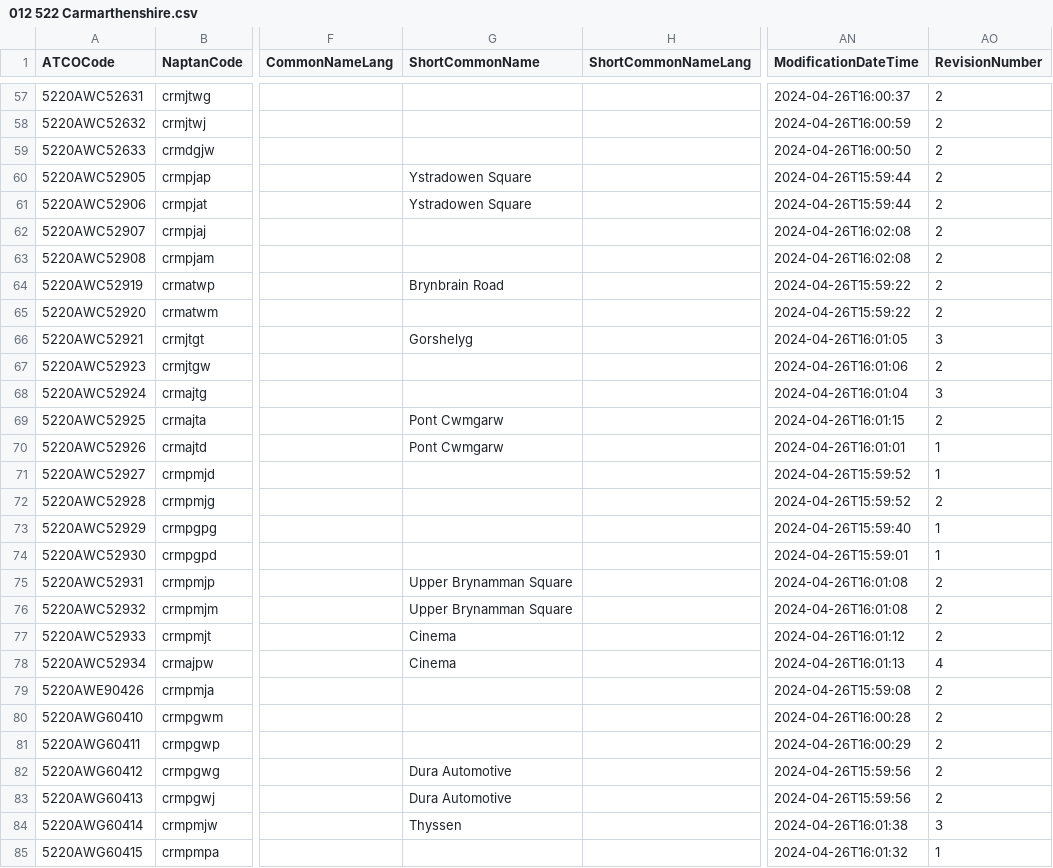
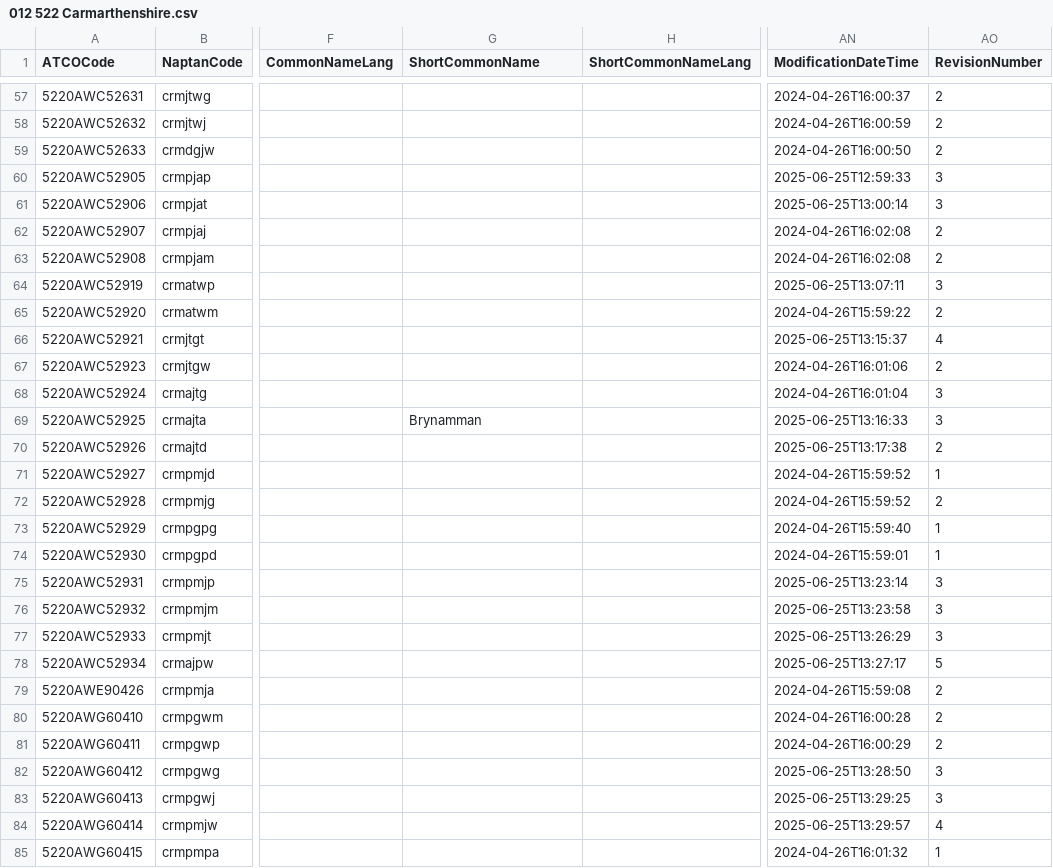
Before and after one commit to bustimes/scrapings, a CSV file: naptan/012 522 Carmarthenshire.csv, drawn as a sheet; only a part is shown, gaps mark what is left out; the diff covers the shown part only; the diff names each change by its address in the sheet, - before the commit and + after, or states it on an @@ line.

```diff
--- a/naptan/012 522 Carmarthenshire.csv
+++ b/naptan/012 522 Carmarthenshire.csv
-G60:G61 (ShortCommonName): Ystradowen Square
+G60:G61 (ShortCommonName): (empty)
-AN60 (ModificationDateTime): 2024-04-26T15:59:44
+AN60 (ModificationDateTime): 2025-06-25T12:59:33
-AO60:AO61 (RevisionNumber): 2
+AO60:AO61 (RevisionNumber): 3
-AN61 (ModificationDateTime): 2024-04-26T15:59:44
+AN61 (ModificationDateTime): 2025-06-25T13:00:14
-G64 (ShortCommonName): Brynbrain Road
+G64 (ShortCommonName): (empty)
-AN64 (ModificationDateTime): 2024-04-26T15:59:22
+AN64 (ModificationDateTime): 2025-06-25T13:07:11
-AO64 (RevisionNumber): 2
+AO64 (RevisionNumber): 3
-G66 (ShortCommonName): Gorshelyg
+G66 (ShortCommonName): (empty)
-AN66 (ModificationDateTime): 2024-04-26T16:01:05
+AN66 (ModificationDateTime): 2025-06-25T13:15:37
-AO66 (RevisionNumber): 3
+AO66 (RevisionNumber): 4
-G69 (ShortCommonName): Pont Cwmgarw
+G69 (ShortCommonName): Brynamman
-AN69 (ModificationDateTime): 2024-04-26T16:01:15
+AN69 (ModificationDateTime): 2025-06-25T13:16:33
-AO69 (RevisionNumber): 2
+AO69 (RevisionNumber): 3
-G70 (ShortCommonName): Pont Cwmgarw
+G70 (ShortCommonName): (empty)
-AN70 (ModificationDateTime): 2024-04-26T16:01:01
+AN70 (ModificationDateTime): 2025-06-25T13:17:38
-AO70 (RevisionNumber): 1
+AO70 (RevisionNumber): 2
-G75:G76 (ShortCommonName): Upper Brynamman Square
+G75:G76 (ShortCommonName): (empty)
-AN75 (ModificationDateTime): 2024-04-26T16:01:08
+AN75 (ModificationDateTime): 2025-06-25T13:23:14
-AO75:AO77 (RevisionNumber): 2
+AO75:AO77 (RevisionNumber): 3
-AN76 (ModificationDateTime): 2024-04-26T16:01:08
+AN76 (ModificationDateTime): 2025-06-25T13:23:58
-G77:G78 (ShortCommonName): Cinema
+G77:G78 (ShortCommonName): (empty)
-AN77 (ModificationDateTime): 2024-04-26T16:01:12
+AN77 (ModificationDateTime): 2025-06-25T13:26:29
-AN78 (ModificationDateTime): 2024-04-26T16:01:13
+AN78 (ModificationDateTime): 2025-06-25T13:27:17
-AO78 (RevisionNumber): 4
+AO78 (RevisionNumber): 5
-G82:G83 (ShortCommonName): Dura Automotive
+G82:G83 (ShortCommonName): (empty)
-AN82 (ModificationDateTime): 2024-04-26T15:59:56
+AN82 (ModificationDateTime): 2025-06-25T13:28:50
-AO82:AO83 (RevisionNumber): 2
+AO82:AO83 (RevisionNumber): 3
-AN83 (ModificationDateTime): 2024-04-26T15:59:56
+AN83 (ModificationDateTime): 2025-06-25T13:29:25
-G84 (ShortCommonName): Thyssen
+G84 (ShortCommonName): (empty)
-AN84 (ModificationDateTime): 2024-04-26T16:01:38
+AN84 (ModificationDateTime): 2025-06-25T13:29:57
-AO84 (RevisionNumber): 3
+AO84 (RevisionNumber): 4
```
Also changed, not shown: 105 edited cells elsewhere in this file, naptan/007 551 Bridgend.csv, naptan/009 010 Bristol.csv, 20 other files.
